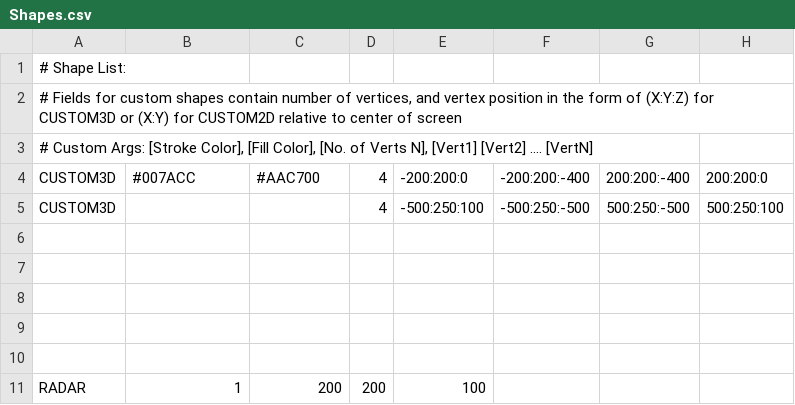
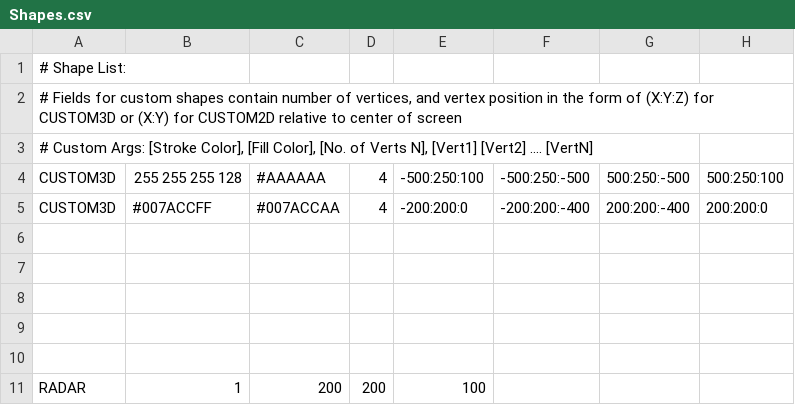
Before and after one commit to AxonneQ/SciFiUI, a CSV file: java/data/Shapes.csv, drawn as a sheet.

Commit message:
Add Color.java to store custom color info

```diff
--- a/java/data/Shapes.csv
+++ b/java/data/Shapes.csv
@@ -3,4 +3,4 @@
 "# Custom Args: [Stroke Color], [Fill Color], [No. of Verts N], [Vert1] [Vert2] …. [VertN]",,,,,,,
-CUSTOM3D,#007ACC,#AAC700,4,-200:200:0,-200:200:-400,200:200:-400,200:200:0
-CUSTOM3D,,,4,-500:250:100,-500:250:-500,500:250:-500,500:250:100
+CUSTOM3D,255 255 255 128,#AAAAAA,4,-500:250:100,-500:250:-500,500:250:-500,500:250:100
+CUSTOM3D,#007ACCFF,#007ACCAA,4,-200:200:0,-200:200:-400,200:200:-400,200:200:0
 ,,,,,,,
```
Also changed, not shown: 3 other files.
